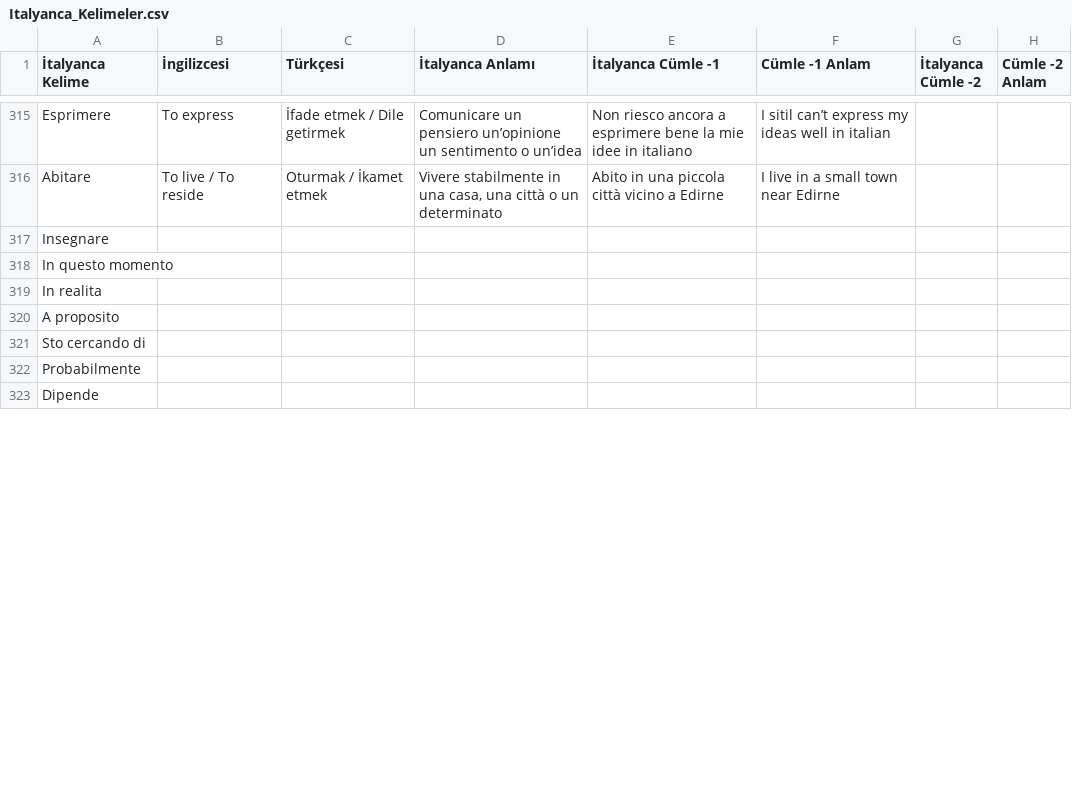
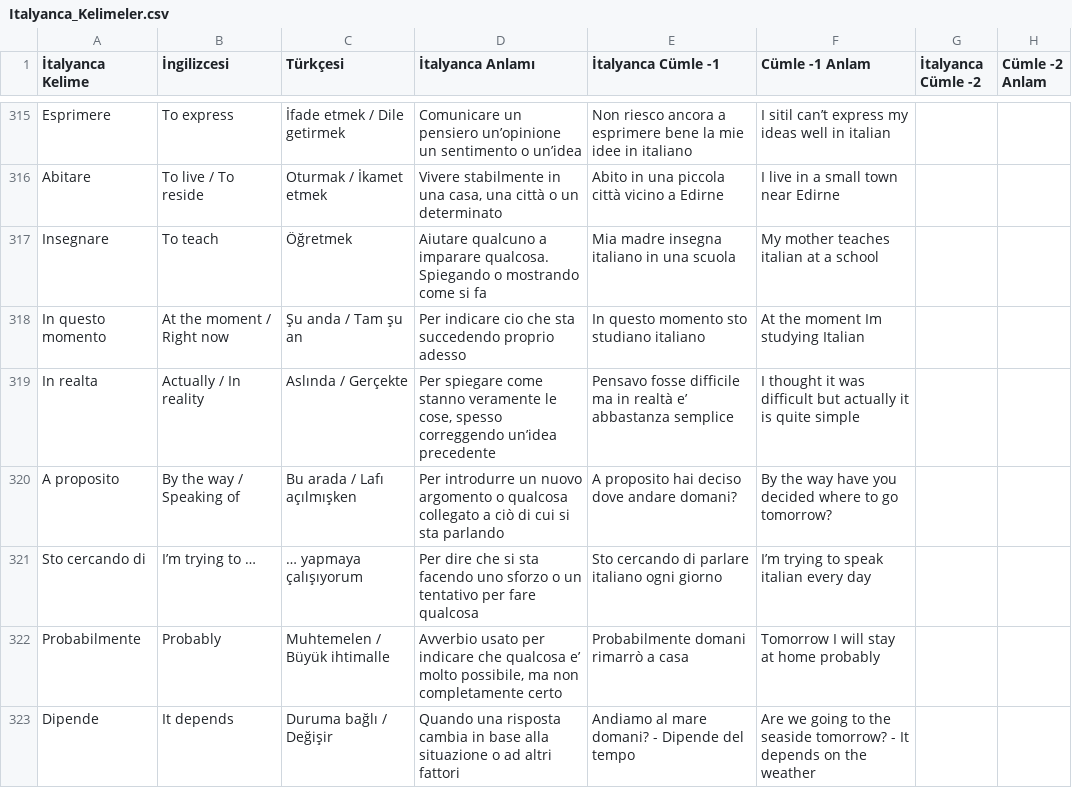
Before and after one commit to MelihSiskular/italyanca-kelime-tekrar-ve-analiz, a CSV file: data/Italyanca_Kelimeler.csv, drawn as a sheet; only a part is shown, gaps mark what is left out; the diff covers the shown part only.

Commit message:
daily: New words

```diff
--- a/data/Italyanca_Kelimeler.csv
+++ b/data/Italyanca_Kelimeler.csv
@@ -316,8 +316,8 @@ Esprimere ;To express;İfade etmek / Dile getirmek;Comunicare un pensiero un’o
 Abitare ;To live / To reside;Oturmak / İkamet etmek;Vivere stabilmente in una casa, una città o un determinato;Abito in una piccola città vicino a Edirne ;I live in a small town near Edirne;;
-Insegnare ;;;;;;;
-In questo momento;;;;;;;
-In realita ;;;;;;;
-A proposito;;;;;;;
-Sto cercando di;;;;;;;
-Probabilmente;;;;;;;
-Dipende;;;;;;;
+Insegnare ;To teach ;Öğretmek;Aiutare qualcuno a imparare qualcosa. Spiegando o mostrando come si fa;Mia madre insegna italiano in una scuola;My mother teaches italian at a school;;
+In questo momento;At the moment / Right now;Şu anda / Tam şu an;Per indicare cio che sta succedendo proprio adesso;In questo momento sto studiano italiano;At the moment Im studying Italian;;
+In realta;Actually / In reality;Aslında / Gerçekte;Per spiegare come stanno veramente le cose, spesso correggendo un’idea precedente;Pensavo fosse difficile ma in realtà e’ abbastanza semplice;I thought it was difficult but actually it is quite simple;;
+A proposito;By the way / Speaking of;Bu arada / Lafı açılmışken;Per introdurre un nuovo argomento o qualcosa collegato a ciò di cui si sta parlando;A proposito hai deciso dove andare domani? ;By the way have you decided where to go tomorrow?;;
+Sto cercando di;I’m trying to …;… yapmaya çalışıyorum;Per dire che si sta facendo uno sforzo o un tentativo per fare qualcosa;Sto cercando di parlare italiano ogni giorno;I’m trying to speak italian every day ;;
+Probabilmente;Probably;Muhtemelen / Büyük ihtimalle;Avverbio usato per indicare che qualcosa e’ molto possibile, ma non completamente certo;Probabilmente domani rimarrò a casa;Tomorrow I will stay at home probably ;;
+Dipende;It depends ;Duruma bağlı / Değişir;Quando una risposta cambia in base alla situazione o ad altri fattori;Andiamo al mare domani? - Dipende del tempo;Are we going to the seaside tomorrow? - It depends on the weather;;
```
Also changed, not shown: 15 added rows and 20 edited cells elsewhere in this file.
